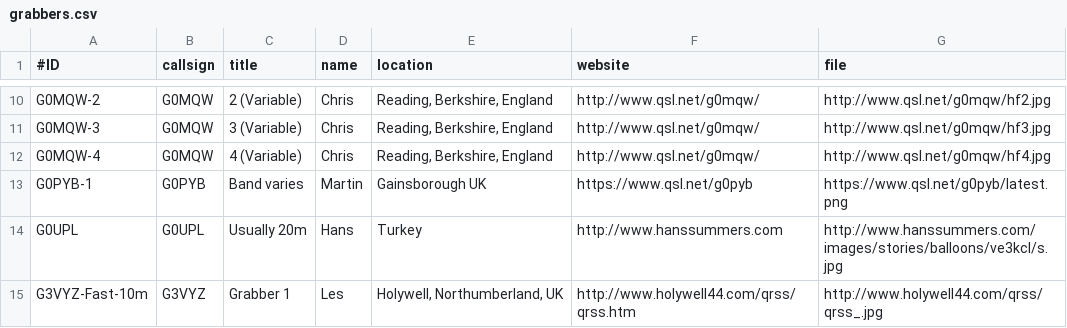
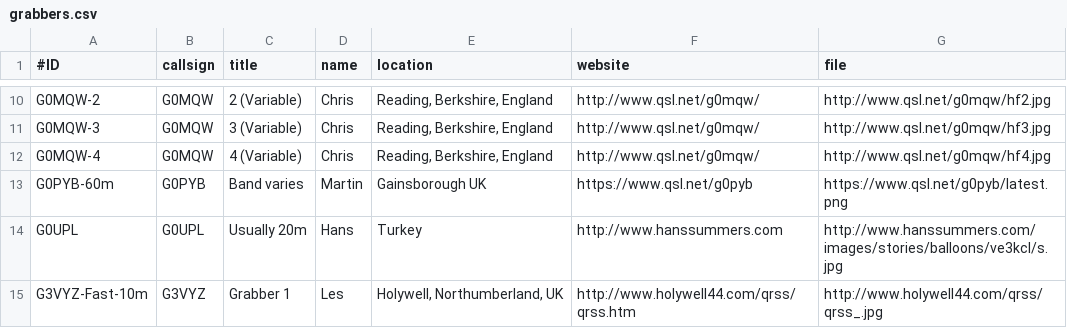
Before and after one commit to swharden/QRSSplus, a CSV file: grabbers.csv, drawn as a sheet; only a part is shown, gaps mark what is left out.

Commit message:
Update grabbers.csv

```diff
--- a/grabbers.csv
+++ b/grabbers.csv
@@ -12,3 +12,3 @@ G0MQW-3,G0MQW,3 (Variable),Chris,"Reading, Berkshire, England",http://www.qsl.ne
 G0MQW-4,G0MQW,4 (Variable),Chris,"Reading, Berkshire, England",http://www.qsl.net/g0mqw/,http://www.qsl.net/g0mqw/hf4.jpg
-G0PYB-1,G0PYB,Band varies,Martin,"Gainsborough UK",https://www.qsl.net/g0pyb,https://www.qsl.net/g0pyb/latest.png
+G0PYB-60m,G0PYB,Band varies,Martin,"Gainsborough UK",https://www.qsl.net/g0pyb,https://www.qsl.net/g0pyb/latest.png
 G0UPL,G0UPL,Usually 20m,Hans,"Turkey",http://www.hanssummers.com,http://www.hanssummers.com/images/stories/balloons/ve3kcl/s.jpg
```
